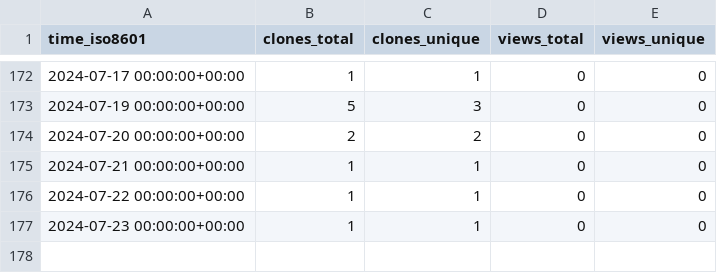
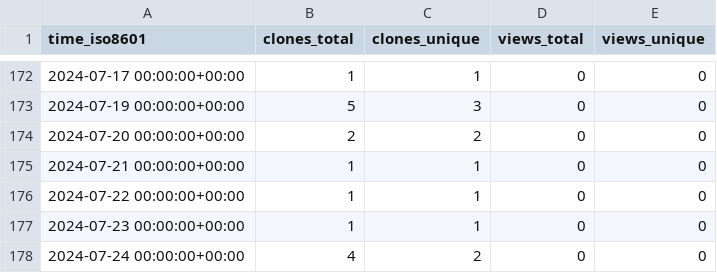
Before and after one commit to stablecaps/stablecaps-pycookiecutter-template, a CSV file: stablecaps/stablecaps-pycookiecutter-template/ghrs-data/views_clones_aggregate.csv, drawn as a sheet; only a part is shown, gaps mark what is left out; the diff names each change by its address in the sheet, - before the commit and + after, or states it on an @@ line.

```diff
--- a/stablecaps/stablecaps-pycookiecutter-template/ghrs-data/views_clones_aggregate.csv
+++ b/stablecaps/stablecaps-pycookiecutter-template/ghrs-data/views_clones_aggregate.csv
+row 178: 2024-07-24 00:00:00+00:00 | 4 | 2 | 0 | 0
```
Also changed, not shown: 1 other file.
